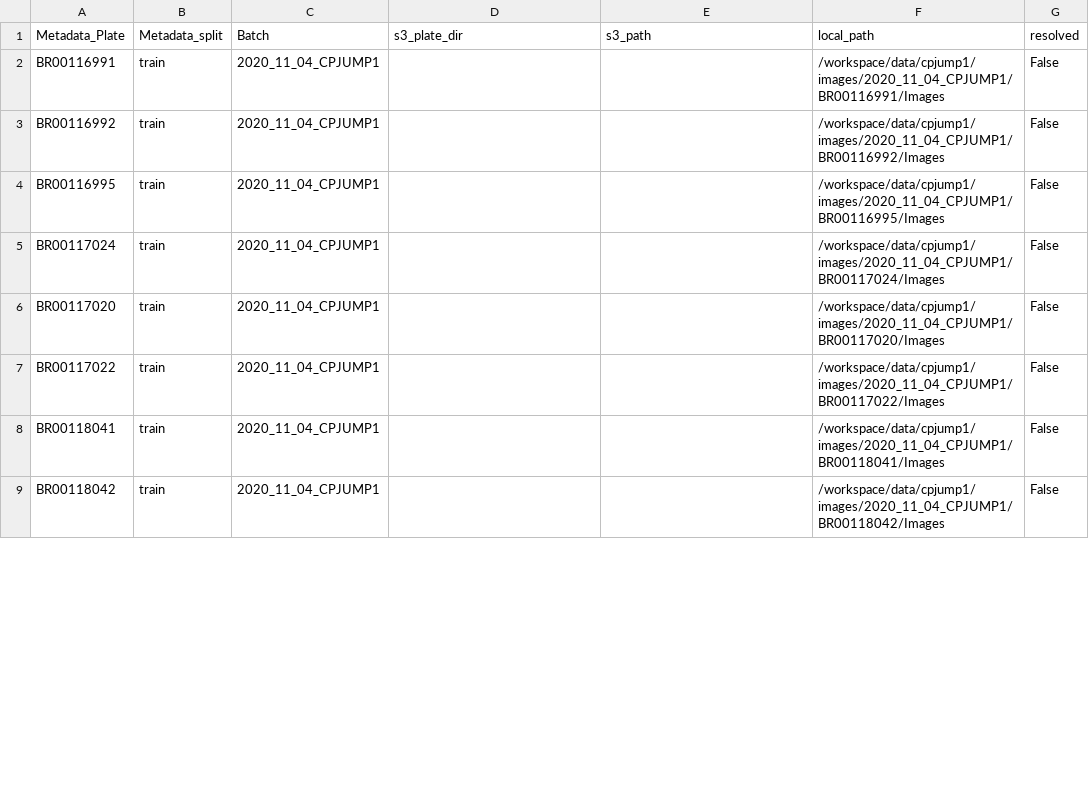
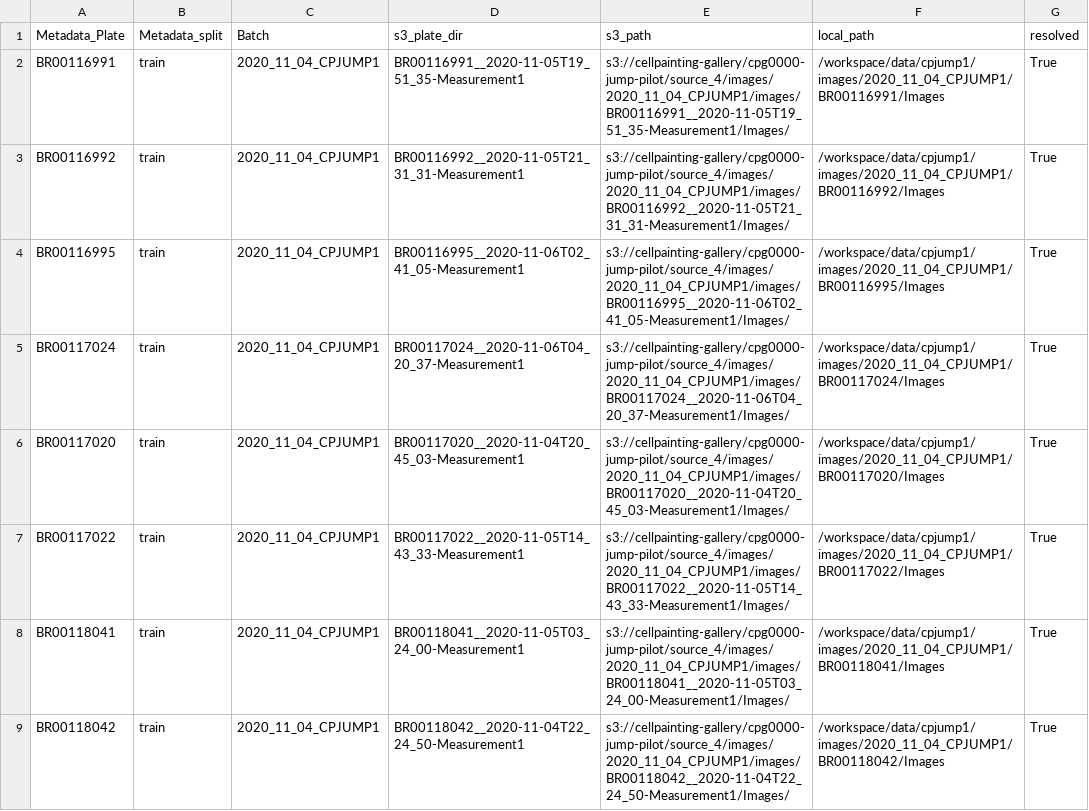
Before and after one commit to carol-xrl/xrl_senior_thesis, a CSV file: st/data/metadata/subset_multimodal_short_20plate_download_manifest.csv, drawn as a sheet; only a part is shown; the diff covers the shown part only.

Commit message:
Resolve multimodal short manifest

```diff
--- a/st/data/metadata/subset_multimodal_short_20plate_download_manifest.csv
+++ b/st/data/metadata/subset_multimodal_short_20plate_download_manifest.csv
@@ -1,9 +1,9 @@
 Metadata_Plate,Metadata_split,Batch,s3_plate_dir,s3_path,local_path,resolved
-BR00116991,train,2020_11_04_CPJUMP1,,,/workspace/data/cpjump1/images/2020_11_04_CPJUMP1/BR00116991/Images,False
-BR00116992,train,2020_11_04_CPJUMP1,,,/workspace/data/cpjump1/images/2020_11_04_CPJUMP1/BR00116992/Images,False
-BR00116995,train,2020_11_04_CPJUMP1,,,/workspace/data/cpjump1/images/2020_11_04_CPJUMP1/BR00116995/Images,False
-BR00117024,train,2020_11_04_CPJUMP1,,,/workspace/data/cpjump1/images/2020_11_04_CPJUMP1/BR00117024/Images,False
-BR00117020,train,2020_11_04_CPJUMP1,,,/workspace/data/cpjump1/images/2020_11_04_CPJUMP1/BR00117020/Images,False
-BR00117022,train,2020_11_04_CPJUMP1,,,/workspace/data/cpjump1/images/2020_11_04_CPJUMP1/BR00117022/Images,False
-BR00118041,train,2020_11_04_CPJUMP1,,,/workspace/data/cpjump1/images/2020_11_04_CPJUMP1/BR00118041/Images,False
-BR00118042,train,2020_11_04_CPJUMP1,,,/workspace/data/cpjump1/images/2020_11_04_CPJUMP1/BR00118042/Images,False
+BR00116991,train,2020_11_04_CPJUMP1,BR00116991__2020-11-05T19_51_35-Measurement1,s3://cellpainting-gallery/cpg0000-jump-pilot/source_4/images/2020_11_04_CPJUMP1/images/BR00116991__2020-11-05T19_51_35-Measurement1/Images/,/workspace/data/cpjump1/images/2020_11_04_CPJUMP1/BR00116991/Images,True
+BR00116992,train,2020_11_04_CPJUMP1,BR00116992__2020-11-05T21_31_31-Measurement1,s3://cellpainting-gallery/cpg0000-jump-pilot/source_4/images/2020_11_04_CPJUMP1/images/BR00116992__2020-11-05T21_31_31-Measurement1/Images/,/workspace/data/cpjump1/images/2020_11_04_CPJUMP1/BR00116992/Images,True
+BR00116995,train,2020_11_04_CPJUMP1,BR00116995__2020-11-06T02_41_05-Measurement1,s3://cellpainting-gallery/cpg0000-jump-pilot/source_4/images/2020_11_04_CPJUMP1/images/BR00116995__2020-11-06T02_41_05-Measurement1/Images/,/workspace/data/cpjump1/images/2020_11_04_CPJUMP1/BR00116995/Images,True
+BR00117024,train,2020_11_04_CPJUMP1,BR00117024__2020-11-06T04_20_37-Measurement1,s3://cellpainting-gallery/cpg0000-jump-pilot/source_4/images/2020_11_04_CPJUMP1/images/BR00117024__2020-11-06T04_20_37-Measurement1/Images/,/workspace/data/cpjump1/images/2020_11_04_CPJUMP1/BR00117024/Images,True
+BR00117020,train,2020_11_04_CPJUMP1,BR00117020__2020-11-04T20_45_03-Measurement1,s3://cellpainting-gallery/cpg0000-jump-pilot/source_4/images/2020_11_04_CPJUMP1/images/BR00117020__2020-11-04T20_45_03-Measurement1/Images/,/workspace/data/cpjump1/images/2020_11_04_CPJUMP1/BR00117020/Images,True
+BR00117022,train,2020_11_04_CPJUMP1,BR00117022__2020-11-05T14_43_33-Measurement1,s3://cellpainting-gallery/cpg0000-jump-pilot/source_4/images/2020_11_04_CPJUMP1/images/BR00117022__2020-11-05T14_43_33-Measurement1/Images/,/workspace/data/cpjump1/images/2020_11_04_CPJUMP1/BR00117022/Images,True
+BR00118041,train,2020_11_04_CPJUMP1,BR00118041__2020-11-05T03_24_00-Measurement1,s3://cellpainting-gallery/cpg0000-jump-pilot/source_4/images/2020_11_04_CPJUMP1/images/BR00118041__2020-11-05T03_24_00-Measurement1/Images/,/workspace/data/cpjump1/images/2020_11_04_CPJUMP1/BR00118041/Images,True
+BR00118042,train,2020_11_04_CPJUMP1,BR00118042__2020-11-04T22_24_50-Measurement1,s3://cellpainting-gallery/cpg0000-jump-pilot/source_4/images/2020_11_04_CPJUMP1/images/BR00118042__2020-11-04T22_24_50-Measurement1/Images/,/workspace/data/cpjump1/images/2020_11_04_CPJUMP1/BR00118042/Images,True
```
Also changed, not shown: 36 edited cells elsewhere in this file.
